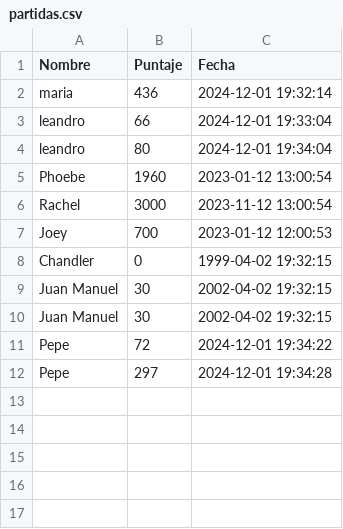
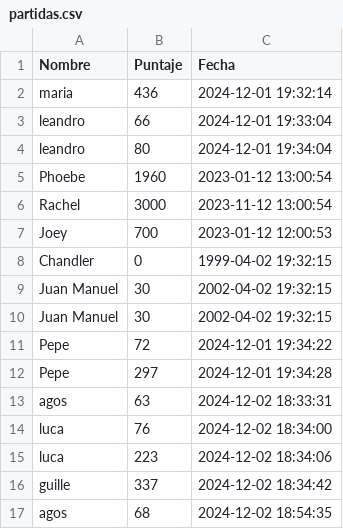
Before and after one commit to agostinabsanchez/tp-programacion-1, a CSV file: tp_juego/partidas.csv, drawn as a sheet; the diff names each change by its address in the sheet, - before the commit and + after, or states it on an @@ line.

```diff
--- a/tp_juego/partidas.csv
+++ b/tp_juego/partidas.csv
+row 13: agos | 63 | 2024-12-02 18:33:31
+row 14: luca | 76 | 2024-12-02 18:34:00
+row 15: luca | 223 | 2024-12-02 18:34:06
+row 16: guille | 337 | 2024-12-02 18:34:42
+row 17: agos | 68 | 2024-12-02 18:54:35
```
Also changed, not shown: 1 other file.
